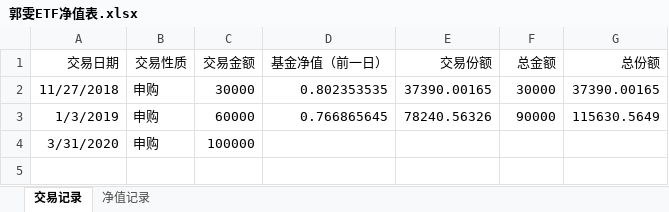
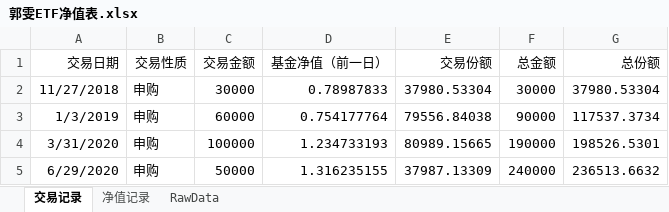
Before and after one commit to myGitToy/qmt-parser, an Excel workbook: trade/郭雯ETF净值表.xlsx, sheet 交易记录, drawn as a sheet; values as stored, in another font and other column widths than the file's, no borders; the diff names each change by its address in the sheet, - before the commit and + after, or states it on an @@ line.

```diff
--- a/trade/郭雯ETF净值表.xlsx (sheet 交易记录)
+++ b/trade/郭雯ETF净值表.xlsx (sheet 交易记录)
+sheet tab: RawData
-D2 (基金净值（前一日）): 0.802353535
+D2 (基金净值（前一日）): 0.78987833
-E2 (交易份额): 37390.00165
+E2 (交易份额): 37980.53304
-G2 (总份额): 37390.00165
+G2 (总份额): 37980.53304
-D3 (基金净值（前一日）): 0.766865645
+D3 (基金净值（前一日）): 0.754177764
-E3 (交易份额): 78240.56326
+E3 (交易份额): 79556.84038
-G3 (总份额): 115630.5649
+G3 (总份额): 117537.3734
-D4 (基金净值（前一日）): (empty)
+D4 (基金净值（前一日）): 1.234733193
-E4 (交易份额): (empty)
+E4 (交易份额): 80989.15665
-F4 (总金额): (empty)
+F4 (总金额): 190000
-G4 (总份额): (empty)
+G4 (总份额): 198526.5301
+row 5: 6/29/2020 | 申购 | 50000 | 1.316235155 | 37987.13309 | 240000 | 236513.6632
```
Also changed, not shown: sheet 净值记录, charts or pictures, 13 other files.
